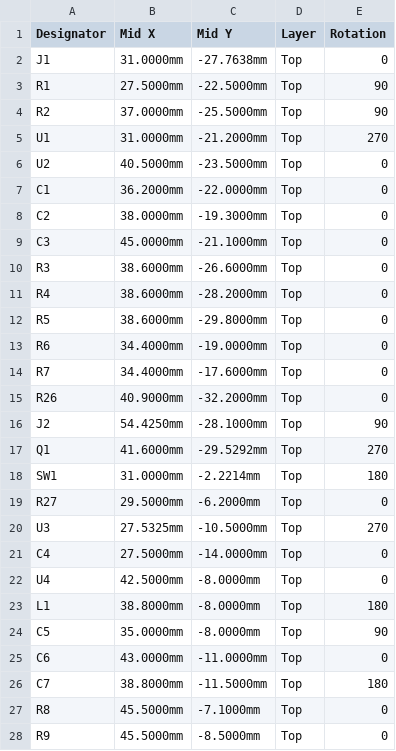
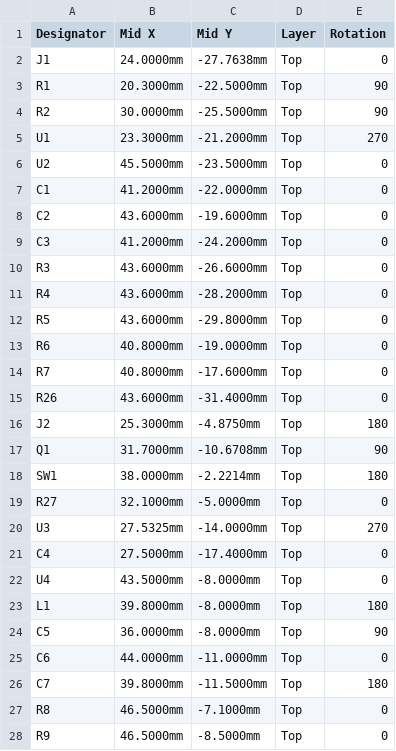
Before and after one commit to JamesTwallin/gas_sensor, a CSV file: hardware/phone_board/production/cpl.csv, drawn as a sheet; only a part is shown; the diff covers the shown part only.

Commit message:
Phone board rev C: give the board a business end
Sensors at the front: both Figaro cans overhang the right edge by ~1 mm with a
7 mm notch milled between them, so each can stands in air on three sides.
Power at the rear: USB-C on the bottom edge and the battery JST-PH on the top
edge, both beside the ESP32 module and ~30 mm from the heaters, with the
reverse-cell FET next to the JST. SHT40 tongue kept with a 2.5 mm neck and no
copper pour on any layer over the tongue or neck; only its four tracks cross.
Boost loop and ESP32 decoupling moved as rigid units; charger, ADC, buttons
and test pads re-placed. Locked escapes for the boost EN pad and an In2 SDA
trunk, plus GND stubs for pads the pours fenced off. 60 x 33 mm unchanged.
0 DRC, 0 unconnected, 0 parity, ERC clean; fab files, JLC placement and
renders regenerated. Enclosure parameters and READMEs updated to match.

```diff
--- a/hardware/phone_board/production/cpl.csv
+++ b/hardware/phone_board/production/cpl.csv
@@ -1,28 +1,28 @@
 Designator,Mid X,Mid Y,Layer,Rotation
-J1,31.0000mm,-27.7638mm,Top,0
-R1,27.5000mm,-22.5000mm,Top,90
-R2,37.0000mm,-25.5000mm,Top,90
-U1,31.0000mm,-21.2000mm,Top,270
-U2,40.5000mm,-23.5000mm,Top,0
-C1,36.2000mm,-22.0000mm,Top,0
-C2,38.0000mm,-19.3000mm,Top,0
-C3,45.0000mm,-21.1000mm,Top,0
-R3,38.6000mm,-26.6000mm,Top,0
-R4,38.6000mm,-28.2000mm,Top,0
-R5,38.6000mm,-29.8000mm,Top,0
-R6,34.4000mm,-19.0000mm,Top,0
-R7,34.4000mm,-17.6000mm,Top,0
-R26,40.9000mm,-32.2000mm,Top,0
-J2,54.4250mm,-28.1000mm,Top,90
-Q1,41.6000mm,-29.5292mm,Top,270
-SW1,31.0000mm,-2.2214mm,Top,180
-R27,29.5000mm,-6.2000mm,Top,0
-U3,27.5325mm,-10.5000mm,Top,270
-C4,27.5000mm,-14.0000mm,Top,0
-U4,42.5000mm,-8.0000mm,Top,0
-L1,38.8000mm,-8.0000mm,Top,180
-C5,35.0000mm,-8.0000mm,Top,90
-C6,43.0000mm,-11.0000mm,Top,0
-C7,38.8000mm,-11.5000mm,Top,180
-R8,45.5000mm,-7.1000mm,Top,0
-R9,45.5000mm,-8.5000mm,Top,0
+J1,24.0000mm,-27.7638mm,Top,0
+R1,20.3000mm,-22.5000mm,Top,90
+R2,30.0000mm,-25.5000mm,Top,90
+U1,23.3000mm,-21.2000mm,Top,270
+U2,45.5000mm,-23.5000mm,Top,0
+C1,41.2000mm,-22.0000mm,Top,0
+C2,43.6000mm,-19.6000mm,Top,0
+C3,41.2000mm,-24.2000mm,Top,0
+R3,43.6000mm,-26.6000mm,Top,0
+R4,43.6000mm,-28.2000mm,Top,0
+R5,43.6000mm,-29.8000mm,Top,0
+R6,40.8000mm,-19.0000mm,Top,0
+R7,40.8000mm,-17.6000mm,Top,0
+R26,43.6000mm,-31.4000mm,Top,0
+J2,25.3000mm,-4.8750mm,Top,180
+Q1,31.7000mm,-10.6708mm,Top,90
+SW1,38.0000mm,-2.2214mm,Top,180
+R27,32.1000mm,-5.0000mm,Top,0
+U3,27.5325mm,-14.0000mm,Top,270
+C4,27.5000mm,-17.4000mm,Top,0
+U4,43.5000mm,-8.0000mm,Top,0
+L1,39.8000mm,-8.0000mm,Top,180
+C5,36.0000mm,-8.0000mm,Top,90
+C6,44.0000mm,-11.0000mm,Top,0
+C7,39.8000mm,-11.5000mm,Top,180
+R8,46.5000mm,-7.1000mm,Top,0
+R9,46.5000mm,-8.5000mm,Top,0
```
Also changed, not shown: 59 edited cells elsewhere in this file, 32 other files.
